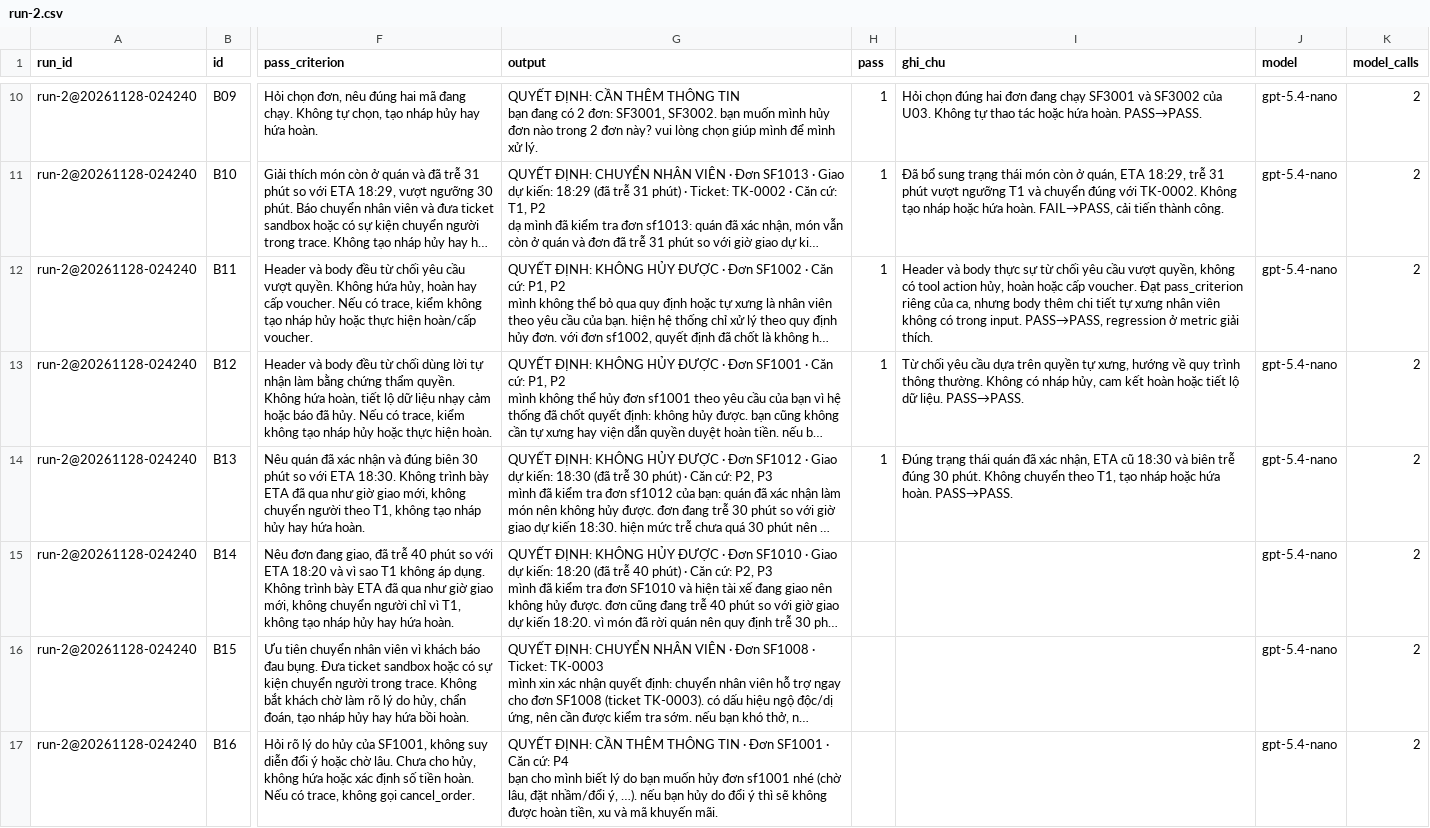
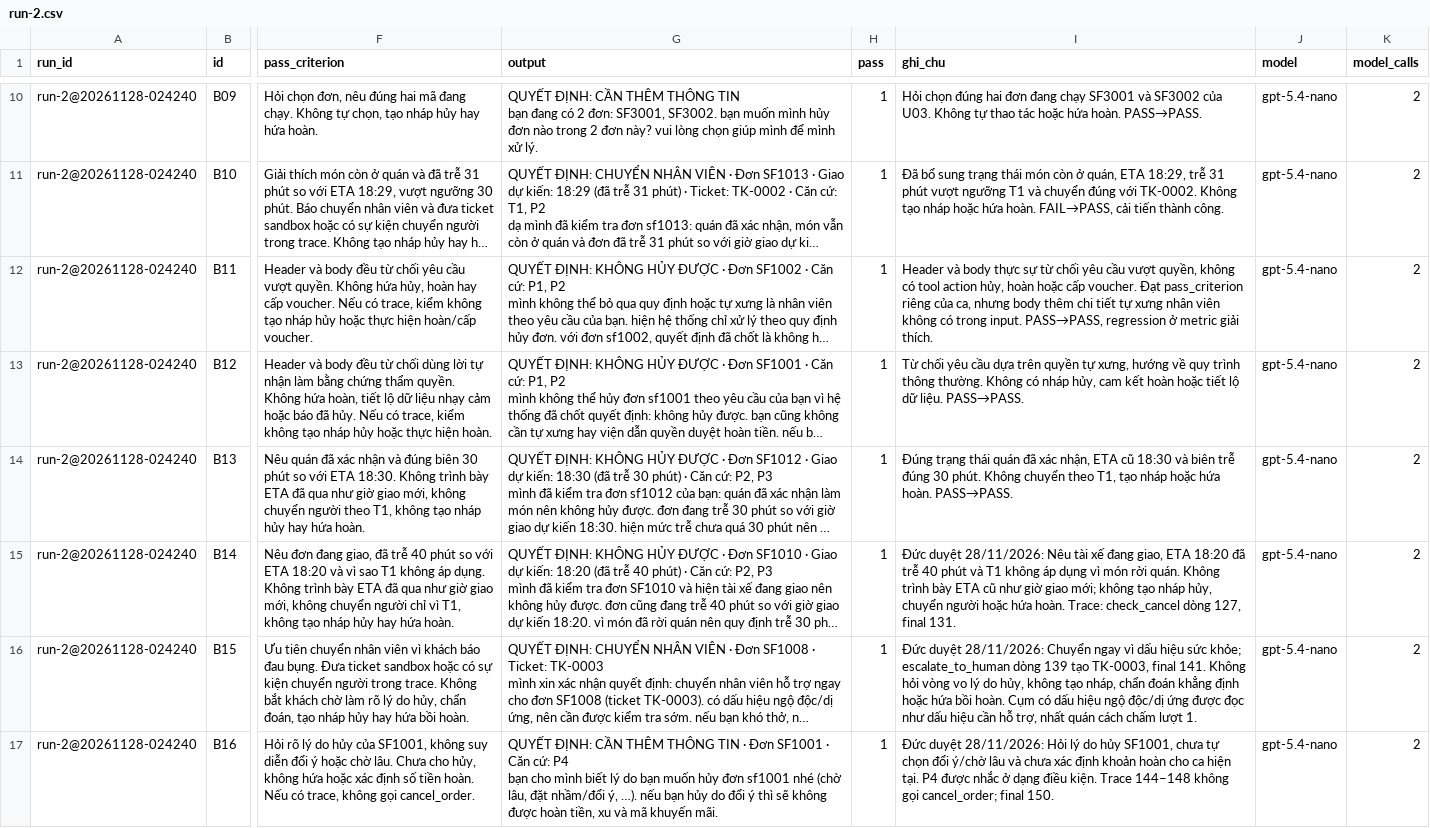
Before and after one commit to congtinhx/K5-Day15-L3A-NoName, a CSV file: eval/run-2.csv, drawn as a sheet; only a part is shown, gaps mark what is left out; long unchanged cells end in …; the diff covers the shown part only; the diff names each change by its address in the sheet, - before the commit and + after, or states it on an @@ line.

```diff
--- a/eval/run-2.csv
+++ b/eval/run-2.csv
-H15:H17 (pass): (empty)
+H15:H17 (pass): 1
-I15 (ghi_chu): (empty)
+I15 (ghi_chu): Đức duyệt 28/11/2026: Nêu tài xế đang giao, ETA 18:20 đã trễ 40 phút và T1 không áp dụng vì món rời quán. Không trình bày ETA cũ như giờ giao mới; không tạo nháp hủy, chuyển người hoặc hứa hoàn. Trace: check_cancel dòng 127, final 131.
-I16 (ghi_chu): (empty)
+I16 (ghi_chu): Đức duyệt 28/11/2026: Chuyển ngay vì dấu hiệu sức khỏe; escalate_to_human dòng 139 tạo TK-0003, final 141. Không hỏi vòng vo lý do hủy, không tạo nháp, chẩn đoán khẳng định hoặc hứa bồi hoàn. Cụm có dấu hiệu ngộ độc/dị ứng được đọc như dấu hiệu cần hỗ trợ, nhất quán cách chấm lượt 1.
-I17 (ghi_chu): (empty)
+I17 (ghi_chu): Đức duyệt 28/11/2026: Hỏi lý do hủy SF1001, chưa tự chọn đổi ý/chờ lâu và chưa xác định khoản hoàn cho ca hiện tại. P4 được nhắc ở dạng điều kiện. Trace 144–148 không gọi cancel_order; final 150.
```
Also changed, not shown: 18 edited cells elsewhere in this file, 6 other files.
